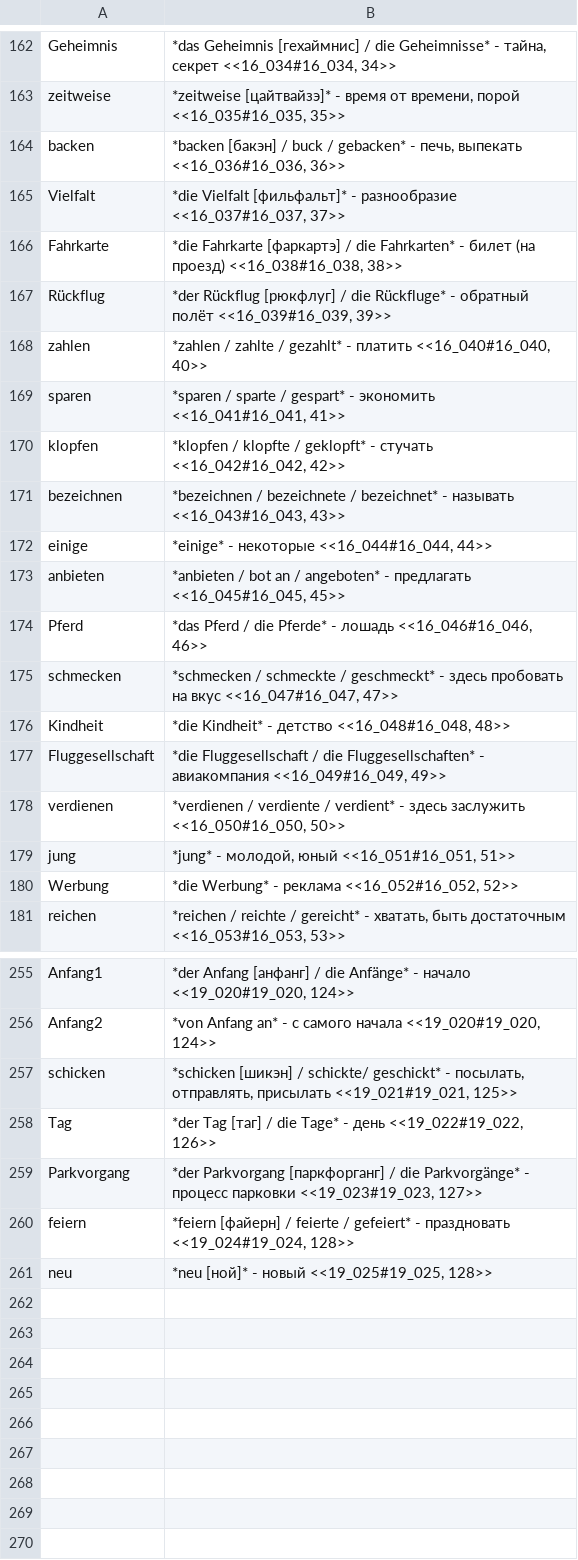
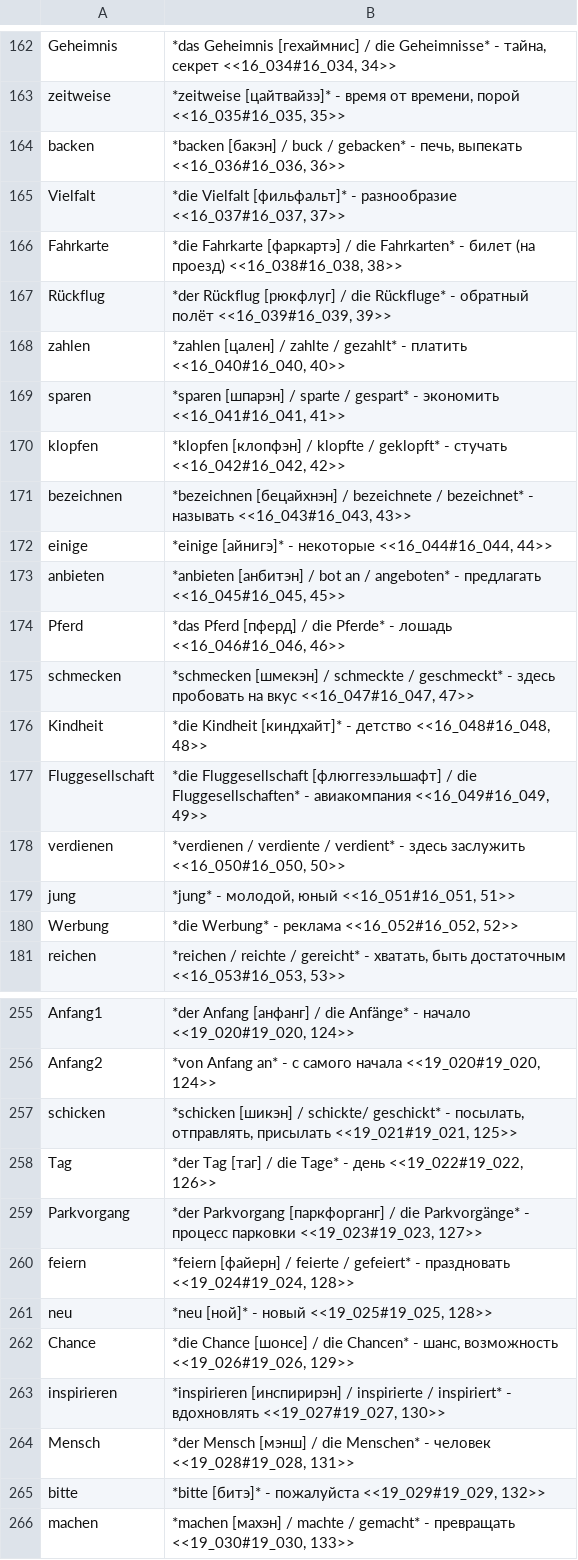
Before and after one commit to funnygerman/randomgerman, a CSV file: adoc/glossary.csv, drawn as a sheet; only a part is shown, gaps mark what is left out.

Commit message:
Update glossary

```diff
--- a/adoc/glossary.csv
+++ b/adoc/glossary.csv
@@ -167,12 +167,12 @@ Fahrkarte;*die Fahrkarte [фаркартэ] / die Fahrkarten* - билет (на
 Rückflug;*der Rückflug [рюкфлуг] / die Rückfluge* - обратный полёт <<16_039#16_039, 39>>
-zahlen;*zahlen / zahlte / gezahlt* - платить <<16_040#16_040, 40>>
-sparen;*sparen / sparte / gespart* - экономить <<16_041#16_041, 41>>
-klopfen;*klopfen / klopfte / geklopft* - стучать <<16_042#16_042, 42>>
-bezeichnen;*bezeichnen / bezeichnete / bezeichnet* - называть <<16_043#16_043, 43>>
-einige;*einige* - некоторые <<16_044#16_044, 44>>
-anbieten;*anbieten / bot an / angeboten* - предлагать <<16_045#16_045, 45>>
-Pferd;*das Pferd / die Pferde* - лошадь <<16_046#16_046, 46>>
-schmecken;*schmecken / schmeckte / geschmeckt* - здесь пробовать на вкус <<16_047#16_047, 47>>
-Kindheit;*die Kindheit* - детство <<16_048#16_048, 48>>
-Fluggesellschaft;*die Fluggesellschaft / die Fluggesellschaften* - авиакомпания <<16_049#16_049, 49>>
+zahlen;*zahlen [цален] / zahlte / gezahlt* - платить <<16_040#16_040, 40>>
+sparen;*sparen [шпарэн] / sparte / gespart* - экономить <<16_041#16_041, 41>>
+klopfen;*klopfen [клопфэн] / klopfte / geklopft* - стучать <<16_042#16_042, 42>>
+bezeichnen;*bezeichnen [бецайхнэн] / bezeichnete / bezeichnet* - называть <<16_043#16_043, 43>>
+einige;*einige [айнигэ]* - некоторые <<16_044#16_044, 44>>
+anbieten;*anbieten [анбитэн] / bot an / angeboten* - предлагать <<16_045#16_045, 45>>
+Pferd;*das Pferd [пферд] / die Pferde* - лошадь <<16_046#16_046, 46>>
+schmecken;*schmecken [шмекэн] / schmeckte / geschmeckt* - здесь пробовать на вкус <<16_047#16_047, 47>>
+Kindheit;*die Kindheit [киндхайт]* - детство <<16_048#16_048, 48>>
+Fluggesellschaft;*die Fluggesellschaft [флюггезэльшафт] / die Fluggesellschaften* - авиакомпания <<16_049#16_049, 49>>
 verdienen;*verdienen / verdiente / verdient* - здесь заслужить <<16_050#16_050, 50>>
@@ -261 +261,6 @@ feiern;*feiern [файерн] / feierte / gefeiert* - праздновать <<1
 neu;*neu [ной]* - новый <<19_025#19_025, 128>>
+Chance;*die Chance [шонсе] / die Chancen* - шанс, возможность <<19_026#19_026, 129>>
+inspirieren;*inspirieren [инспирирэн] / inspirierte / inspiriert* - вдохновлять <<19_027#19_027, 130>>
+Mensch;*der Mensch [мэнш] / die Menschen* - человек <<19_028#19_028, 131>>
+bitte;*bitte [битэ]* - пожалуйста <<19_029#19_029, 132>>
+machen;*machen [махэн] / machte / gemacht* - превращать <<19_030#19_030, 133>>
```
Also changed, not shown: 1 other file.
